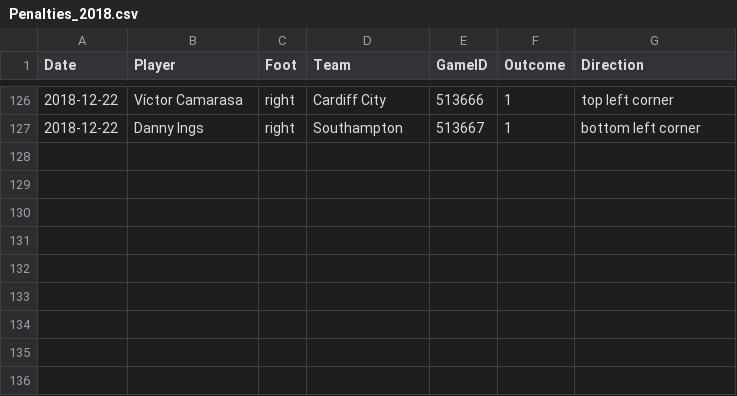
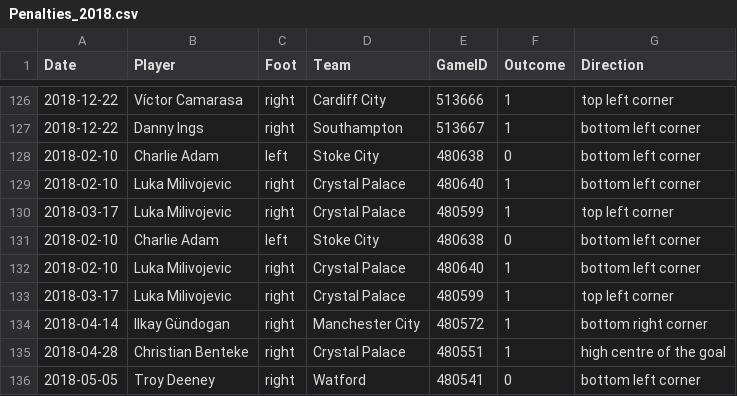
Before and after one commit to luizacbcampos/LearningFromThePros, a CSV file: data/PenaltyKicks/Penalties_2018.csv, drawn as a sheet; only a part is shown, gaps mark what is left out.

```diff
--- a/data/PenaltyKicks/Penalties_2018.csv
+++ b/data/PenaltyKicks/Penalties_2018.csv
@@ -127 +127,10 @@ Date,Player,Foot,Team,GameID,Outcome,Direction
 2018-12-22,Danny Ings,right,Southampton,513667,1,bottom left corner
+2018-02-10,Charlie Adam,left,Stoke City,480638,0,bottom left corner
+2018-02-10,Luka Milivojevic,right,Crystal Palace,480640,1,bottom left corner
+2018-03-17,Luka Milivojevic,right,Crystal Palace,480599,1,top left corner
+2018-02-10,Charlie Adam,left,Stoke City,480638,0,bottom left corner
+2018-02-10,Luka Milivojevic,right,Crystal Palace,480640,1,bottom left corner
+2018-03-17,Luka Milivojevic,right,Crystal Palace,480599,1,top left corner
+2018-04-14,Ilkay Gündogan,right,Manchester City,480572,1,bottom right corner
+2018-04-28,Christian Benteke,right,Crystal Palace,480551,1,high centre of the goal
+2018-05-05,Troy Deeney,right,Watford,480541,0,bottom left corner
```
Also changed, not shown: 4 other files.
